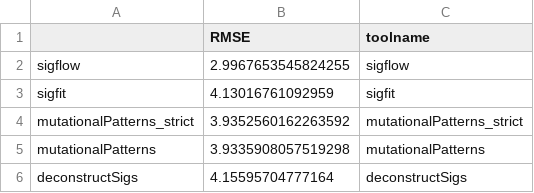
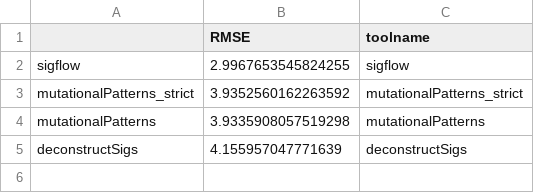
Before and after one commit to PalashPandey/MetaMutationalSigs, a CSV file: test_results/legacy_rmse_data.csv, drawn as a sheet.

```diff
--- a/test_results/legacy_rmse_data.csv
+++ b/test_results/legacy_rmse_data.csv
@@ -2,5 +2,4 @@
 sigflow,2.9967653545824255,sigflow
-sigfit,4.13016761092959,sigfit
 mutationalPatterns_strict,3.9352560162263592,mutationalPatterns_strict
 mutationalPatterns,3.9335908057519298,mutationalPatterns
-deconstructSigs,4.15595704777164,deconstructSigs
+deconstructSigs,4.155957047771639,deconstructSigs
```
Also changed, not shown: 5 other files.
